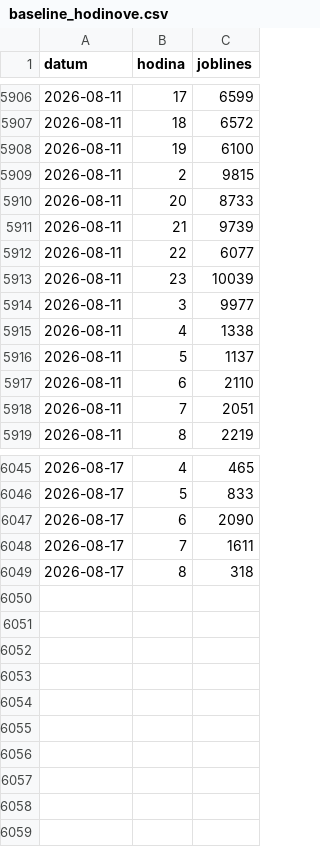
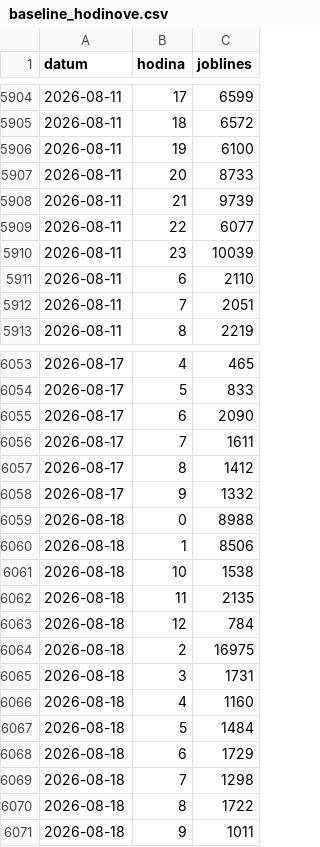
Before and after one commit to Temporary-Permanent-Fix/PREDICTION, a CSV file: public/data/SKLC3/baseline_hodinove.csv, drawn as a sheet; only a part is shown, gaps mark what is left out; the diff covers the shown part only.

Commit message:
[SKLC3] data: import volumes (VOLUMES.xlsx)

```diff
--- a/public/data/SKLC3/baseline_hodinove.csv
+++ b/public/data/SKLC3/baseline_hodinove.csv
@@ -5908,3 +5906,2 @@ datum,hodina,joblines
 2026-08-11,19,6100
-2026-08-11,2,9815
 2026-08-11,20,8733
@@ -5913,5 +5910,2 @@ datum,hodina,joblines
 2026-08-11,23,10039
-2026-08-11,3,9977
-2026-08-11,4,1338
-2026-08-11,5,1137
 2026-08-11,6,2110
@@ -6048,2 +6056,16 @@ datum,hodina,joblines
 2026-08-17,7,1611
-2026-08-17,8,318
+2026-08-17,8,1412
+2026-08-17,9,1332
+2026-08-18,0,8988
+2026-08-18,1,8506
+2026-08-18,10,1538
+2026-08-18,11,2135
+2026-08-18,12,784
+2026-08-18,2,16975
+2026-08-18,3,1731
+2026-08-18,4,1160
+2026-08-18,5,1484
+2026-08-18,6,1729
+2026-08-18,7,1298
+2026-08-18,8,1722
+2026-08-18,9,1011
```
Also changed, not shown: 14 added rows and 2 removed rows elsewhere in this file.
